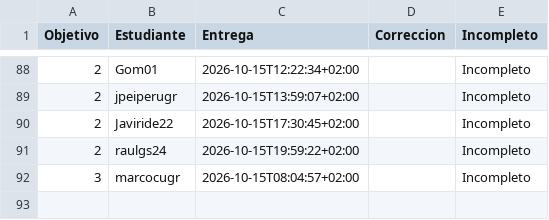
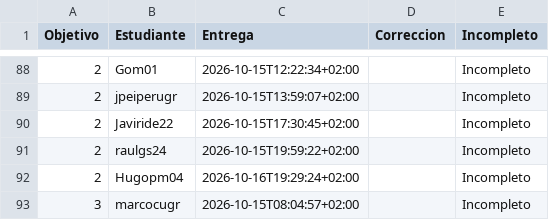
Before and after one commit to JJ/IV-, a CSV file: data/fechas-entrega.csv, drawn as a sheet; only a part is shown, gaps mark what is left out.

```diff
--- a/data/fechas-entrega.csv
+++ b/data/fechas-entrega.csv
@@ -91,2 +91,3 @@ Objetivo;Estudiante;Entrega;Correccion;Incompleto
 2; raulgs24;2026-10-15T19:59:22+02:00;;Incompleto
+2; Hugopm04;2026-10-16T19:29:24+02:00;;Incompleto
 3; marcocugr;2026-10-15T08:04:57+02:00;;Incompleto
```
Also changed, not shown: 1 other file.
